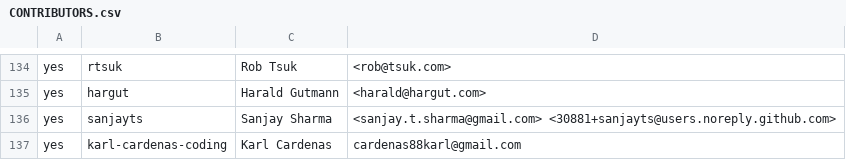
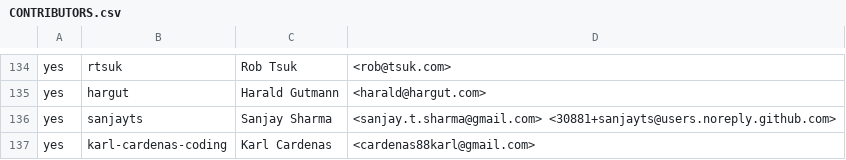
Before and after one commit to rjtch/ockam-contributors, a CSV file: CONTRIBUTORS.csv, drawn as a sheet; only a part is shown, gaps mark what is left out.

Commit message:
fix email

```diff
--- a/CONTRIBUTORS.csv
+++ b/CONTRIBUTORS.csv
@@ -136,2 +136,2 @@ yes,hargut,Harald Gutmann,<harald@hargut.com>
 yes,sanjayts,Sanjay Sharma,<sanjay.t.sharma@gmail.com> <30881+sanjayts@users.noreply.github.com>
-yes,karl-cardenas-coding,Karl Cardenas,cardenas88karl@gmail.com
+yes,karl-cardenas-coding,Karl Cardenas,<cardenas88karl@gmail.com>
```
